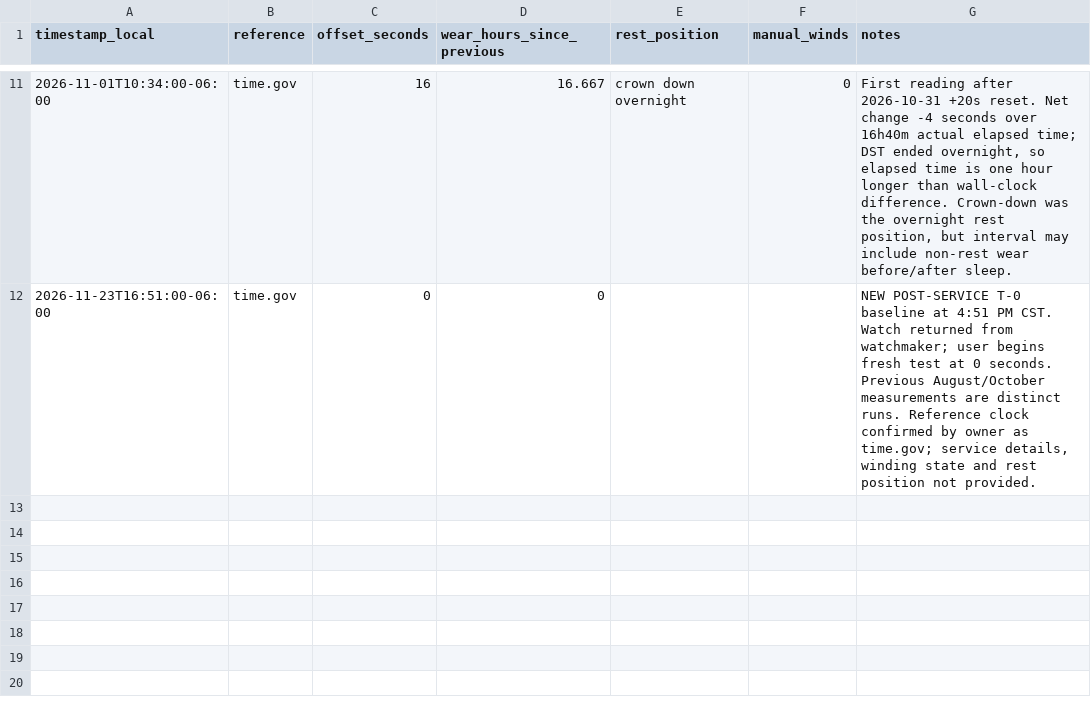
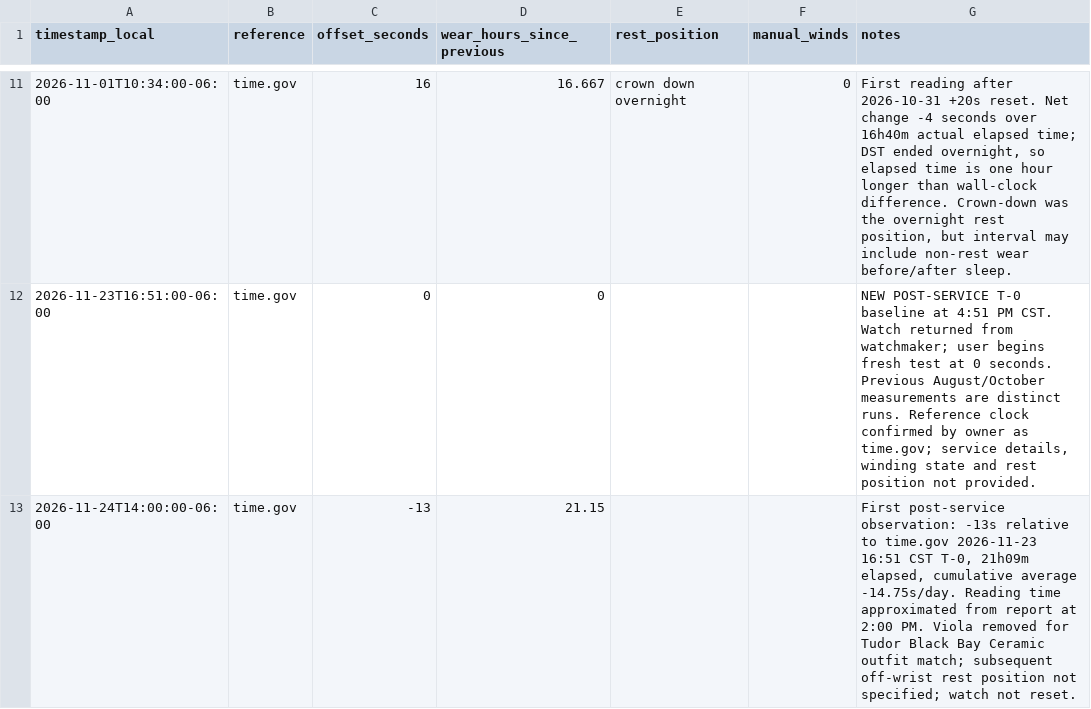
Before and after one commit to astidwell/Horology-Lab, a CSV file: data/measurements/formex-essence-ceramica-skeleton-viola.csv, drawn as a sheet; only a part is shown, gaps mark what is left out.

Commit message:
Record Viola -13s first post-service timing reading

```diff
--- a/data/measurements/formex-essence-ceramica-skeleton-viola.csv
+++ b/data/measurements/formex-essence-ceramica-skeleton-viola.csv
@@ -12 +12,2 @@ timestamp_local,reference,offset_seconds,wear_hours_since_previous,rest_position
 2026-11-23T16:51:00-06:00,time.gov,0,0,,,"NEW POST-SERVICE T-0 baseline at 4:51 PM CST. Watch returned from watchmaker; user begins fresh test at 0 seconds. Previous August/October measurements are distinct runs. Reference clock confirmed by owner as time.gov; service details, winding state and rest position not provided."
+2026-11-24T14:00:00-06:00,time.gov,-13,21.15,,,"First post-service observation: -13s relative to time.gov 2026-11-23 16:51 CST T-0, 21h09m elapsed, cumulative average -14.75s/day. Reading time approximated from report at 2:00 PM. Viola removed for Tudor Black Bay Ceramic outfit match; subsequent off-wrist rest position not specified; watch not reset."
```
